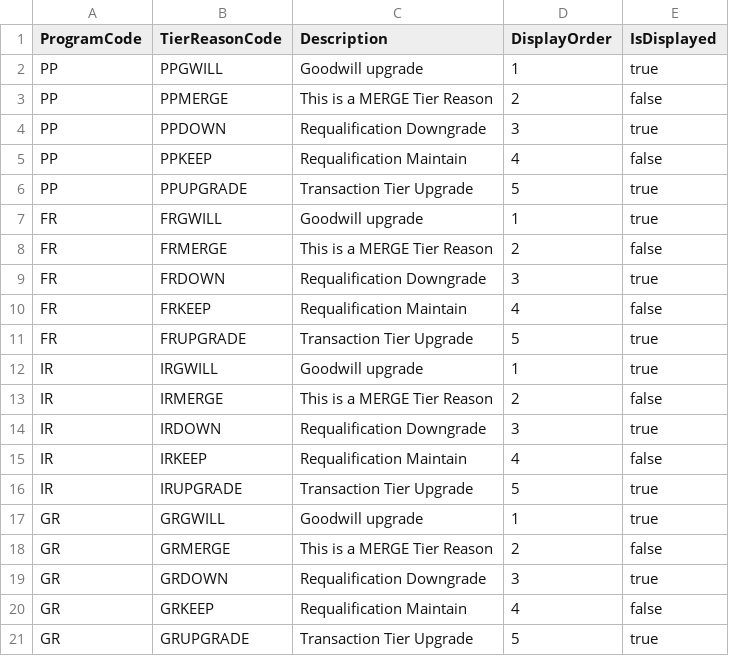
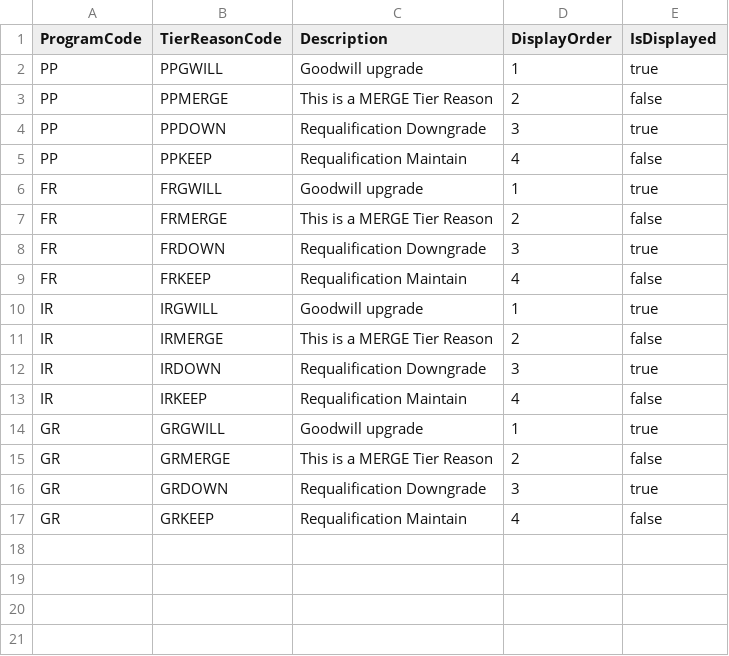
Before and after one commit to kamron-newton/gittestadvanced, a CSV file: References/TierReasons.csv, drawn as a sheet; the diff names each change by its address in the sheet, - before the commit and + after, or states it on an @@ line.

Commit message:
#637927 UpsertTierReason

```diff
--- a/References/TierReasons.csv
+++ b/References/TierReasons.csv
-row 6: PP | PPUPGRADE | Transaction Tier Upgrade | 5 | true
-row 11: FR | FRUPGRADE | Transaction Tier Upgrade | 5 | true
-row 16: IR | IRUPGRADE | Transaction Tier Upgrade | 5 | true
-row 21: GR | GRUPGRADE | Transaction Tier Upgrade | 5 | true
```
Also changed, not shown: 2 other files.
